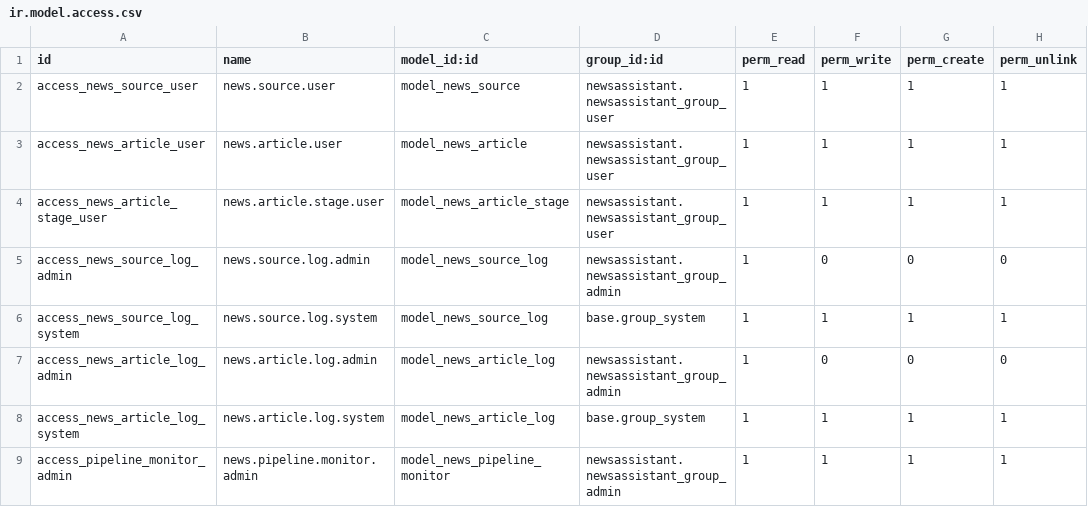
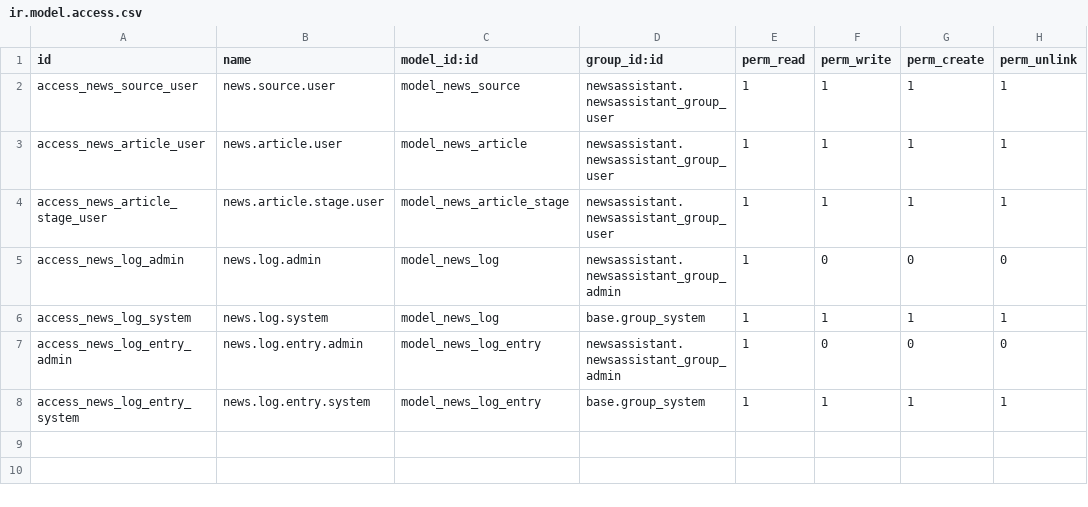
Before and after one commit to sozialinfo/newsassistant, a CSV file: addons/newsassistant/security/ir.model.access.csv, drawn as a sheet.

Commit message:
feat: Unified logging with two-tier architecture
- Replace separate news.source.log and news.article.log with unified news.log model
- Add news.log.entry for detailed log entries with full LLM metadata
- Remove Pipeline Monitor in favor of Logs and Running Jobs views
- Capture LLM prompts, responses, token usage, and timing in log entries
- Add vacuum rule to clean successful log entries after 1 day
- Add is_scraping indicator on Sources list
- Add smart button on logs showing created articles
- Rename History tabs to Log tabs on Source/Article forms
- Update workers config (6 workers, channel capacity 2)
- Sync specs to main openspec directory
- Archive unified-logging change

```diff
--- a/addons/newsassistant/security/ir.model.access.csv
+++ b/addons/newsassistant/security/ir.model.access.csv
@@ -4,6 +4,5 @@ access_news_article_user,news.article.user,model_news_article,newsassistant.news
 access_news_article_stage_user,news.article.stage.user,model_news_article_stage,newsassistant.newsassistant_group_user,1,1,1,1
-access_news_source_log_admin,news.source.log.admin,model_news_source_log,newsassistant.newsassistant_group_admin,1,0,0,0
-access_news_source_log_system,news.source.log.system,model_news_source_log,base.group_system,1,1,1,1
-access_news_article_log_admin,news.article.log.admin,model_news_article_log,newsassistant.newsassistant_group_admin,1,0,0,0
-access_news_article_log_system,news.article.log.system,model_news_article_log,base.group_system,1,1,1,1
-access_pipeline_monitor_admin,news.pipeline.monitor.admin,model_news_pipeline_monitor,newsassistant.newsassistant_group_admin,1,1,1,1
+access_news_log_admin,news.log.admin,model_news_log,newsassistant.newsassistant_group_admin,1,0,0,0
+access_news_log_system,news.log.system,model_news_log,base.group_system,1,1,1,1
+access_news_log_entry_admin,news.log.entry.admin,model_news_log_entry,newsassistant.newsassistant_group_admin,1,0,0,0
+access_news_log_entry_system,news.log.entry.system,model_news_log_entry,base.group_system,1,1,1,1
```
Also changed, not shown: 23 other files.
